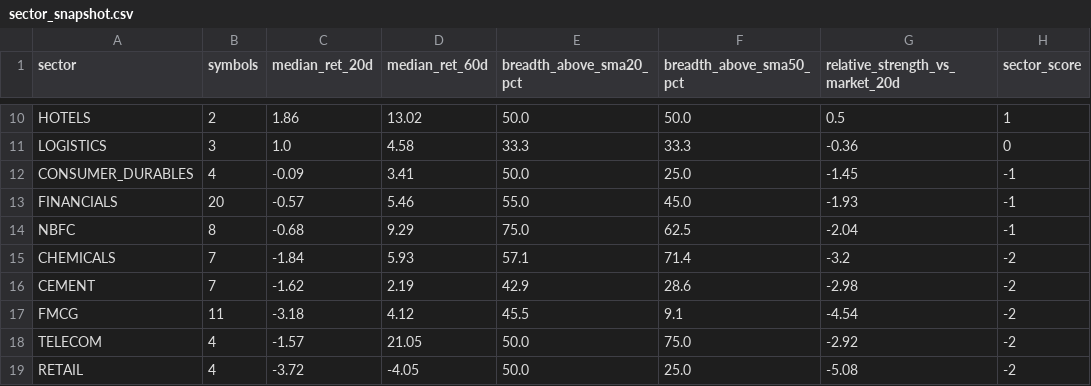
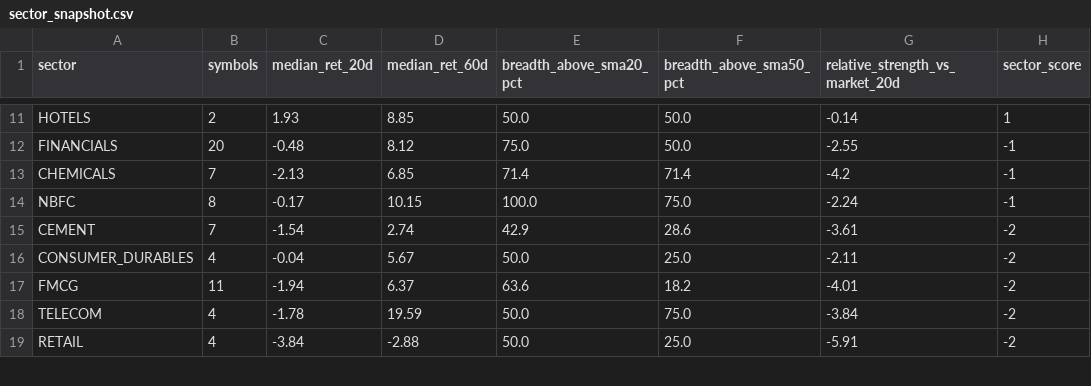
Before and after one commit to abhishekb1991/Swingtradingapp, a CSV file: sector_snapshot.csv, drawn as a sheet; only a part is shown, gaps mark what is left out; removed rows and columns are numbered as before the commit, all else as after; the diff covers the shown part only; the diff names each change by its address in the sheet, - before the commit and + after, or states it on an @@ line.

```diff
--- a/sector_snapshot.csv
+++ b/sector_snapshot.csv
-C11 (median_ret_20d): 1.86
+C11 (median_ret_20d): 1.93
-D11 (median_ret_60d): 13.02
+D11 (median_ret_60d): 8.85
-G11 (relative_strength_vs_market_20d): 0.5
+G11 (relative_strength_vs_market_20d): -0.14
-row 11: LOGISTICS | 3 | 1.0 | 4.58 | 33.3 | 33.3 | -0.36 | 0
-row 12: CONSUMER_DURABLES | 4 | -0.09 | 3.41 | 50.0 | 25.0 | -1.45 | -1
-C12 (median_ret_20d): -0.57
+C12 (median_ret_20d): -0.48
-D12 (median_ret_60d): 5.46
+D12 (median_ret_60d): 8.12
-E12 (breadth_above_sma20_pct): 55.0
+E12 (breadth_above_sma20_pct): 75.0
-F12 (breadth_above_sma50_pct): 45.0
+F12 (breadth_above_sma50_pct): 50.0
-G12 (relative_strength_vs_market_20d): -1.93
+G12 (relative_strength_vs_market_20d): -2.55
-row 14: NBFC | 8 | -0.68 | 9.29 | 75.0 | 62.5 | -2.04 | -1
-C13 (median_ret_20d): -1.84
+C13 (median_ret_20d): -2.13
-D13 (median_ret_60d): 5.93
+D13 (median_ret_60d): 6.85
-E13 (breadth_above_sma20_pct): 57.1
+E13 (breadth_above_sma20_pct): 71.4
-G13 (relative_strength_vs_market_20d): -3.2
+G13 (relative_strength_vs_market_20d): -4.2
-H13 (sector_score): -2
+H13 (sector_score): -1
+row 14: NBFC | 8 | -0.17 | 10.15 | 100.0 | 75.0 | -2.24 | -1
-C15 (median_ret_20d): -1.62
+C15 (median_ret_20d): -1.54
-D15 (median_ret_60d): 2.19
+D15 (median_ret_60d): 2.74
-G15 (relative_strength_vs_market_20d): -2.98
+G15 (relative_strength_vs_market_20d): -3.61
+row 16: CONSUMER_DURABLES | 4 | -0.04 | 5.67 | 50.0 | 25.0 | -2.11 | -2
-C17 (median_ret_20d): -3.18
+C17 (median_ret_20d): -1.94
-D17 (median_ret_60d): 4.12
+D17 (median_ret_60d): 6.37
-E17 (breadth_above_sma20_pct): 45.5
+E17 (breadth_above_sma20_pct): 63.6
-F17 (breadth_above_sma50_pct): 9.1
+F17 (breadth_above_sma50_pct): 18.2
-G17 (relative_strength_vs_market_20d): -4.54
+G17 (relative_strength_vs_market_20d): -4.01
-C18 (median_ret_20d): -1.57
+C18 (median_ret_20d): -1.78
-D18 (median_ret_60d): 21.05
+D18 (median_ret_60d): 19.59
-G18 (relative_strength_vs_market_20d): -2.92
+G18 (relative_strength_vs_market_20d): -3.84
-C19 (median_ret_20d): -3.72
+C19 (median_ret_20d): -3.84
-D19 (median_ret_60d): -4.05
+D19 (median_ret_60d): -2.88
-G19 (relative_strength_vs_market_20d): -5.08
+G19 (relative_strength_vs_market_20d): -5.91
```
Also changed, not shown: 2 added rows, 1 removed row and 54 edited cells elsewhere in this file, exports/recommendations.csv, macro_snapshot.csv, 2 other files.
